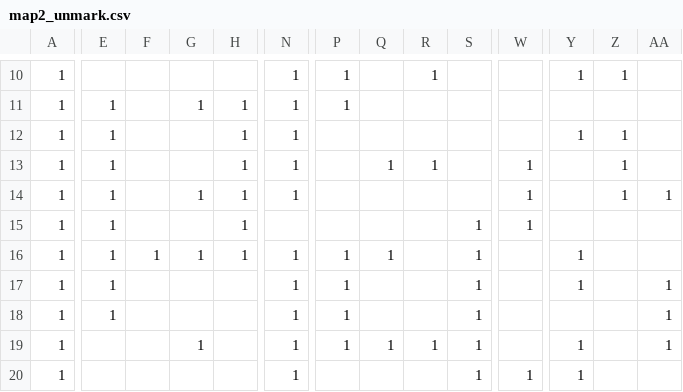
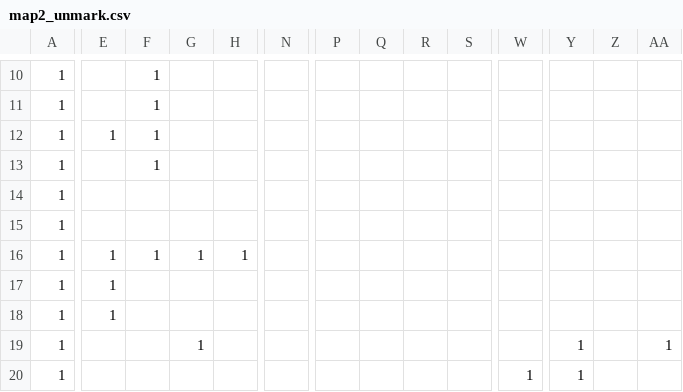
Before and after one commit to vlata135/PathPlanning, a CSV file: map2_unmark.csv, drawn as a sheet; only a part is shown, gaps mark what is left out; the diff covers the shown part only; the diff names each change by its address in the sheet, - before the commit and + after, or states it on an @@ line.

```diff
--- a/map2_unmark.csv
+++ b/map2_unmark.csv
-F10:F13: (empty)
+F10:F13: 1
-N10:N14: 1
+N10:N14: (empty)
-P10:P11: 1
+P10:P11: (empty)
-R10: 1
+R10: (empty)
-Y10: 1
+Y10: (empty)
-Z10: 1
+Z10: (empty)
-E11: 1
+E11: (empty)
-G11: 1
+G11: (empty)
-H11:H15: 1
+H11:H15: (empty)
-Y12: 1
+Y12: (empty)
-Z12:Z14: 1
+Z12:Z14: (empty)
-E13:E15: 1
+E13:E15: (empty)
-Q13: 1
+Q13: (empty)
-R13: 1
+R13: (empty)
-W13:W15: 1
+W13:W15: (empty)
-G14: 1
+G14: (empty)
-AA14: 1
+AA14: (empty)
-S15:S20: 1
+S15:S20: (empty)
-N16:N20: 1
+N16:N20: (empty)
-P16:P19: 1
+P16:P19: (empty)
-Q16: 1
+Q16: (empty)
-Y16:Y17: 1
+Y16:Y17: (empty)
-AA17:AA18: 1
+AA17:AA18: (empty)
-Q19: 1
+Q19: (empty)
-R19: 1
+R19: (empty)
```
Also changed, not shown: 61 edited cells elsewhere in this file, 5 other files.
